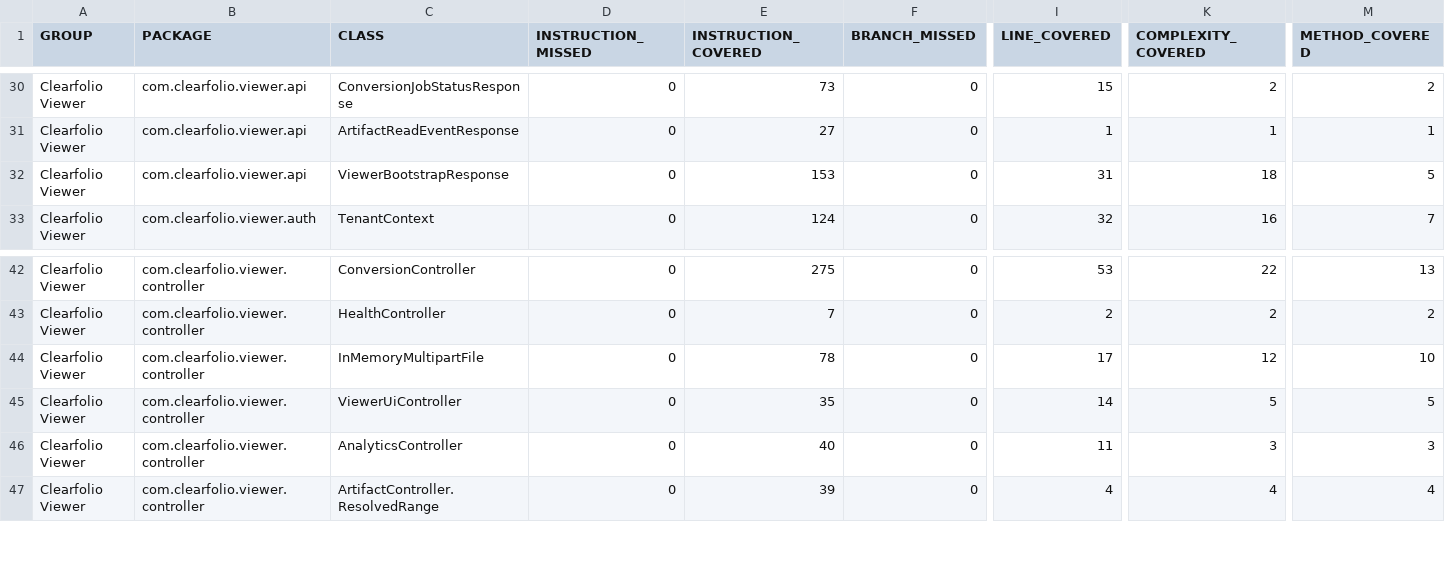
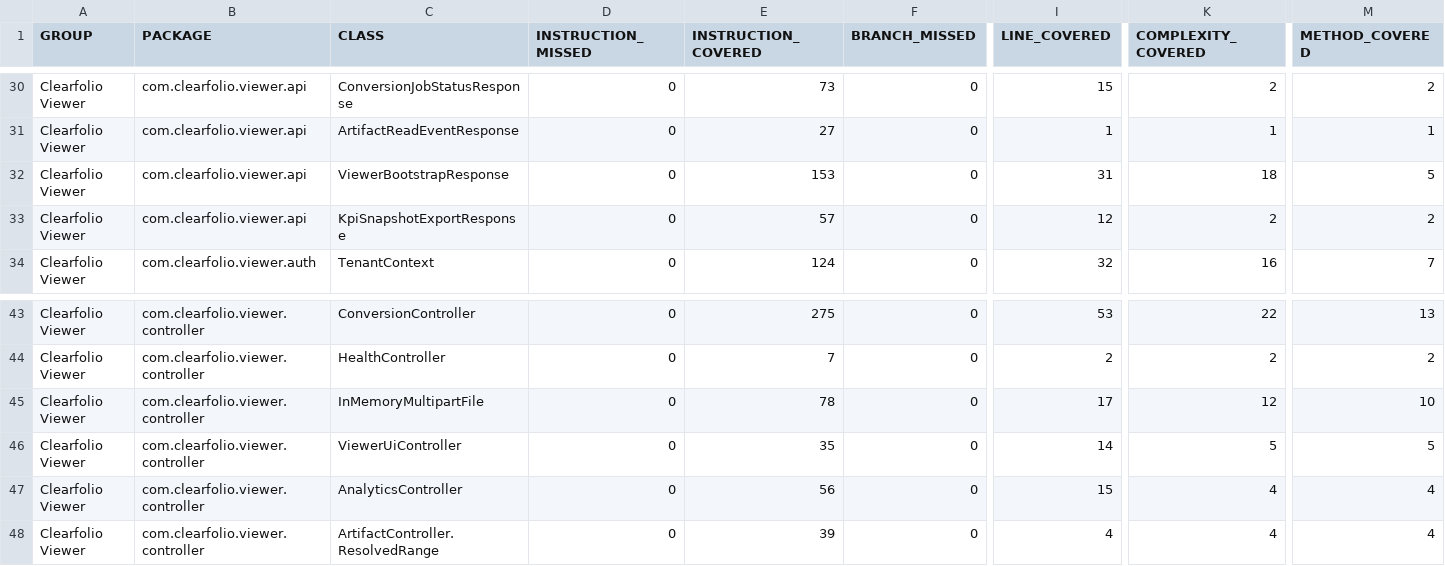
Before and after one commit to ContextualWisdomLab/clearfolio, a CSV file: docs/qa/evidence/2026-07-02-krw2b-sale-readiness/jacoco.csv, drawn as a sheet; only a part is shown, gaps mark what is left out; addresses are those after the commit; rows hold the shown columns only; the diff names each change by its address in the sheet, - before the commit and + after, or states it on an @@ line.

Commit message:
feat: expose KPI snapshot export evidence

```diff
--- a/docs/qa/evidence/2026-07-02-krw2b-sale-readiness/jacoco.csv
+++ b/docs/qa/evidence/2026-07-02-krw2b-sale-readiness/jacoco.csv
+row 33: Clearfolio Viewer | com.clearfolio.viewer.api | KpiSnapshotExportResponse | 0 | 57 | 0 | 12 | 2 | 2
-E47 (INSTRUCTION_COVERED): 40
+E47 (INSTRUCTION_COVERED): 56
-I47 (LINE_COVERED): 11
+I47 (LINE_COVERED): 15
-K47 (COMPLEXITY_COVERED): 3
+K47 (COMPLEXITY_COVERED): 4
-M47 (METHOD_COVERED): 3
+M47 (METHOD_COVERED): 4
```
Also changed, not shown: 23 other files.
